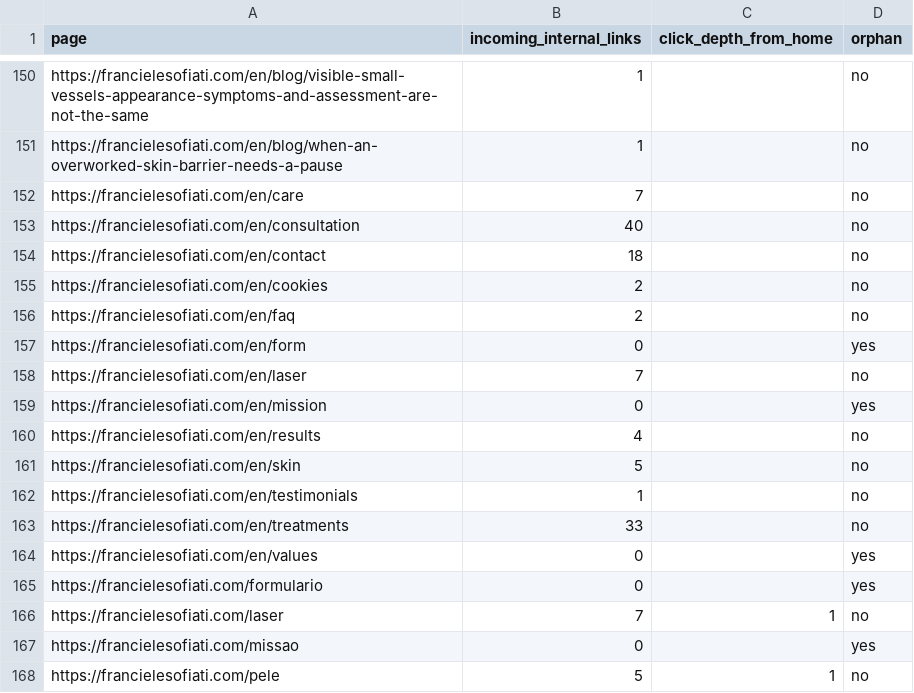
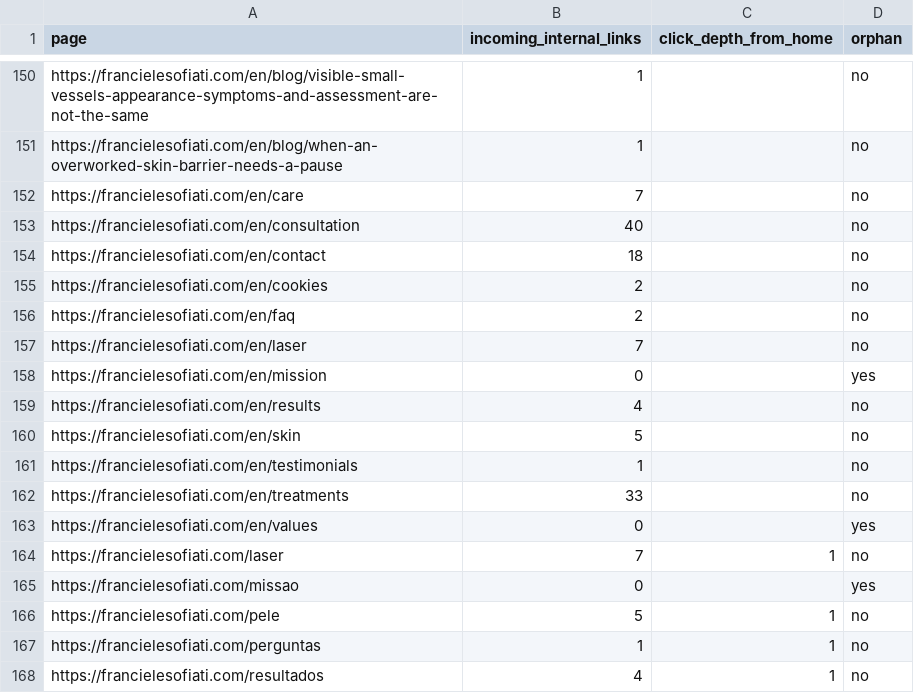
Before and after one commit to suportesofiati7/health, a CSV file: reports/seo/internal-link-pages.csv, drawn as a sheet; only a part is shown, gaps mark what is left out; the shorter side is filled out with more unchanged rows; the diff names each change by its address in the sheet, - before the commit and + after, or states it on an @@ line.

```diff
--- a/reports/seo/internal-link-pages.csv
+++ b/reports/seo/internal-link-pages.csv
-row 157: https://francielesofiati.com/en/form | 0 |  | yes
-row 165: https://francielesofiati.com/formulario | 0 |  | yes
```
Also changed, not shown: reports/seo/internal-links.csv, 54 other files.
